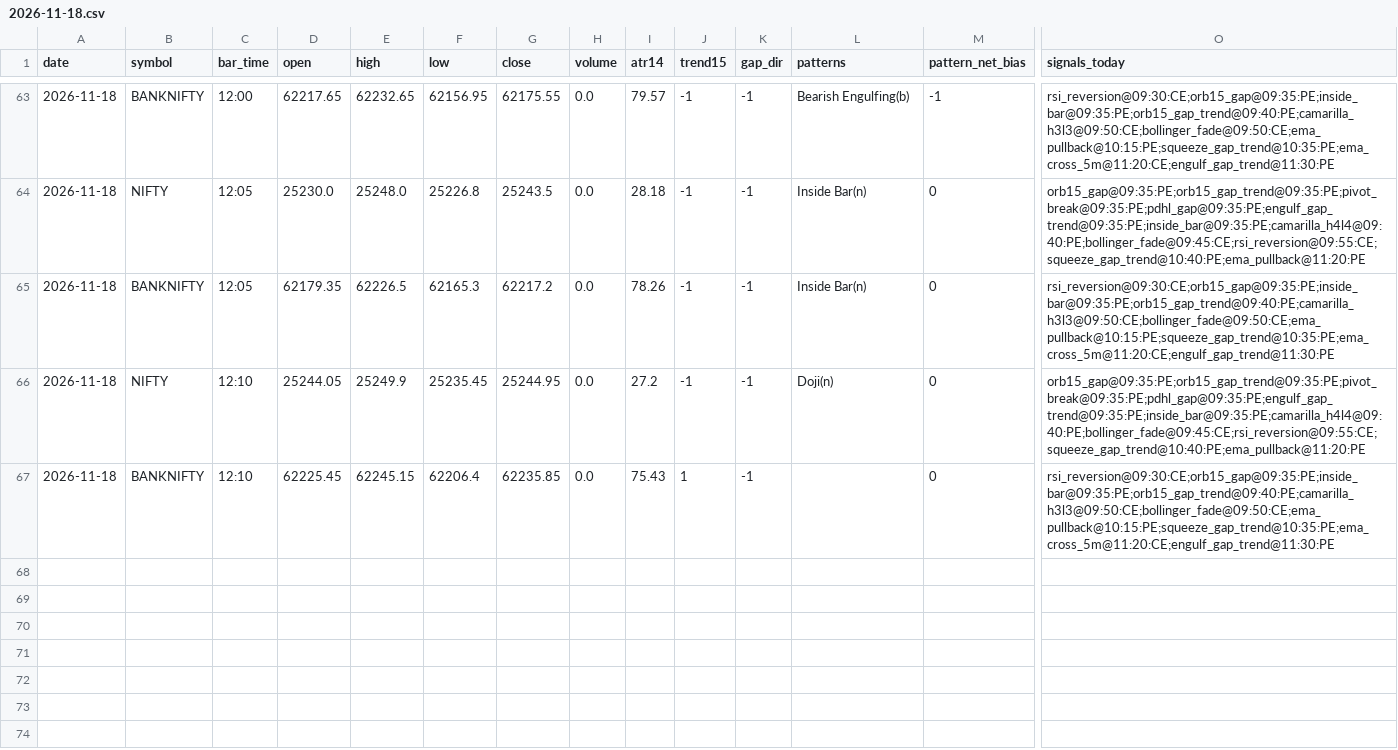
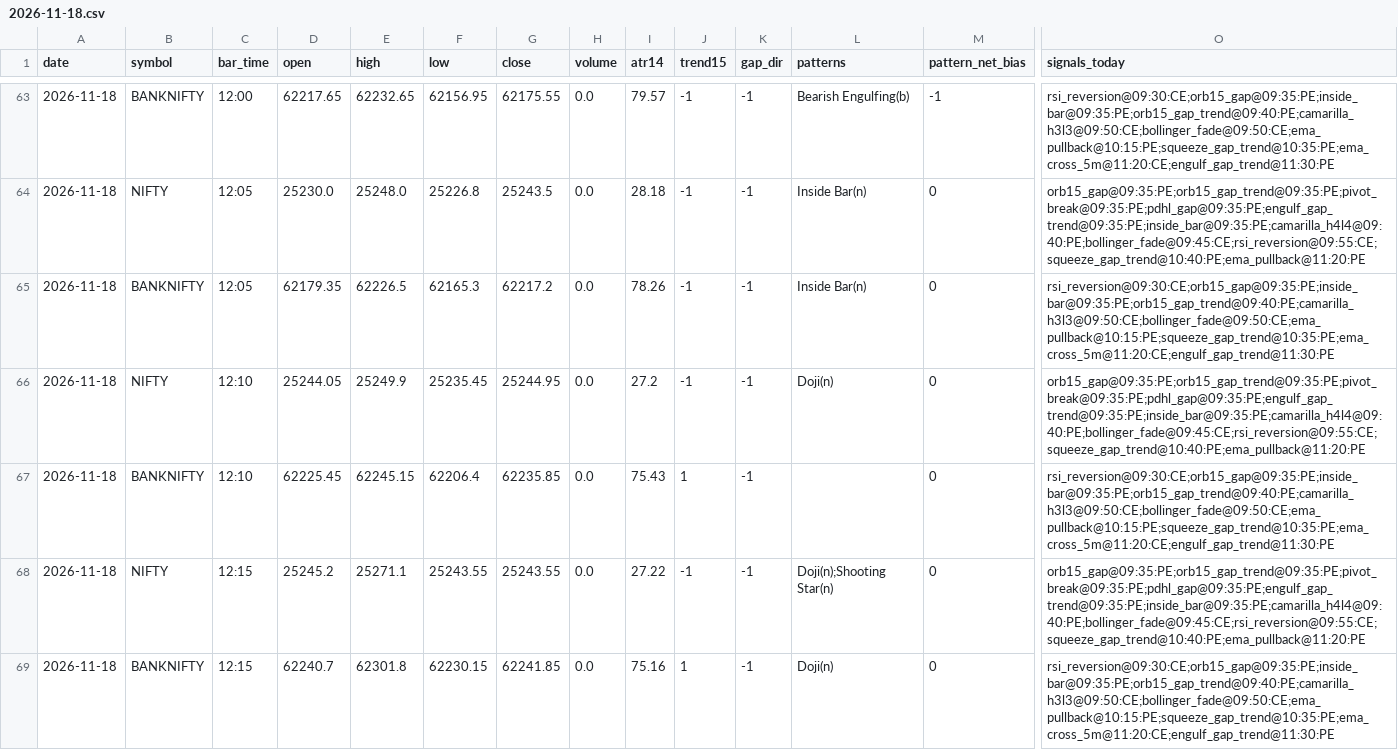
Before and after one commit to kothasanketh93-afk/options-alert-scanner, a CSV file: ledger/pattern_tape/2026-11-18.csv, drawn as a sheet; only a part is shown, gaps mark what is left out; rows hold the shown columns only; the diff names each change by its address in the sheet, - before the commit and + after, or states it on an @@ line.

```diff
--- a/ledger/pattern_tape/2026-11-18.csv
+++ b/ledger/pattern_tape/2026-11-18.csv
+row 68: 2026-11-18 | NIFTY | 12:15 | 25245.2 | 25271.1 | 25243.55 | 25243.55 | 0.0 | 27.22 | -1 | -1 | Doji(n);Shooting Star(n) | 0 | orb15_gap@09:35:PE;orb15_gap_trend@09:35:PE;pivot_break@09:35:PE;pdhl_gap@09:35:PE;engulf_gap_trend@09:35:PE;inside_bar@09:35:PE;camarilla_h4l4@09:40:PE;bollinger_fade@09:45:CE;rsi_reversion@09:55:CE;squeeze_gap_trend@10:40:PE;ema_pullback@11:20:PE
+row 69: 2026-11-18 | BANKNIFTY | 12:15 | 62240.7 | 62301.8 | 62230.15 | 62241.85 | 0.0 | 75.16 | 1 | -1 | Doji(n) | 0 | rsi_reversion@09:30:CE;orb15_gap@09:35:PE;inside_bar@09:35:PE;orb15_gap_trend@09:40:PE;camarilla_h3l3@09:50:CE;bollinger_fade@09:50:CE;ema_pullback@10:15:PE;squeeze_gap_trend@10:35:PE;ema_cross_5m@11:20:CE;engulf_gap_trend@11:30:PE
```
Also changed, not shown: 3 other files.
